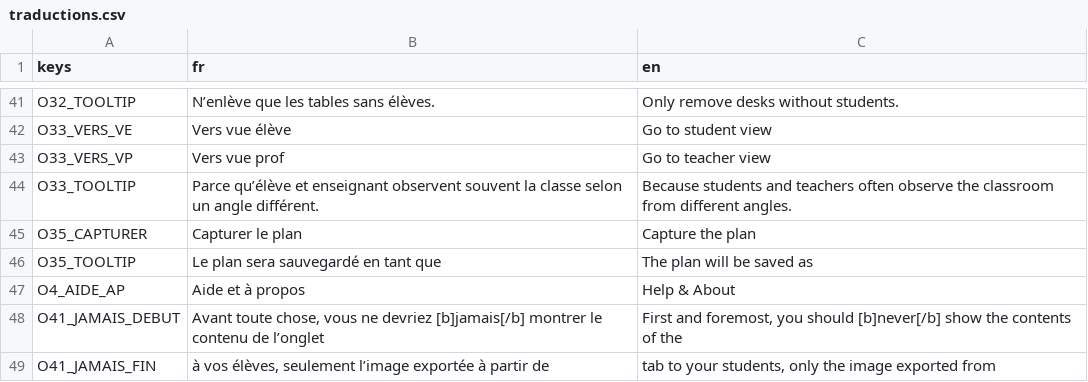
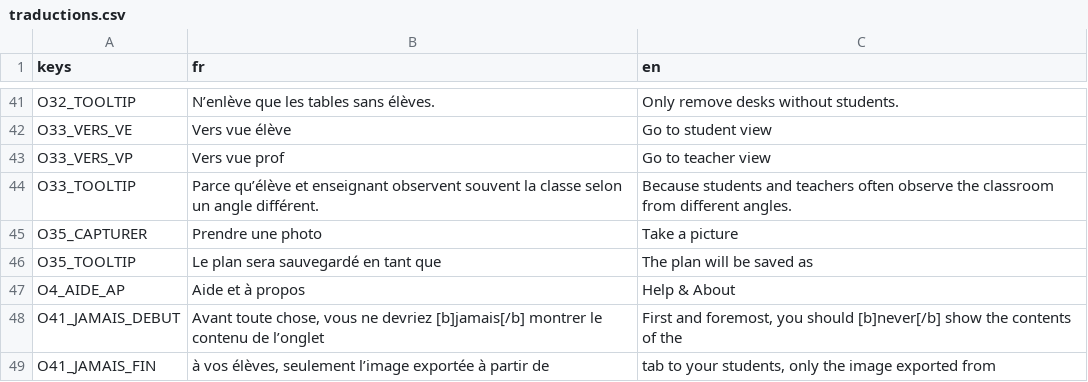
Before and after one commit to sebabilla/CDP, a CSV file: traductions/traductions.csv, drawn as a sheet; only a part is shown, gaps mark what is left out; the diff covers the shown part only.

Commit message:
sauvegarde sous forme de ressource au lieu de csv, changement couleurs (encore), sauvegarde des coordonnees du plan de classe

```diff
--- a/traductions/traductions.csv
+++ b/traductions/traductions.csv
@@ -44,3 +44,3 @@ O33_VERS_VP,Vers vue prof,Go to teacher view
 O33_TOOLTIP,Parce qu’élève et enseignant observent souvent la classe selon un angle différent.,Because students and teachers often observe the classroom from different angles.
-O35_CAPTURER,Capturer le plan,Capture the plan
+O35_CAPTURER,Prendre une photo,Take a picture
 O35_TOOLTIP,Le plan sera sauvegardé en tant que ,The plan will be saved as
```
Also changed, not shown: 8 edited cells elsewhere in this file, 14 other files.
